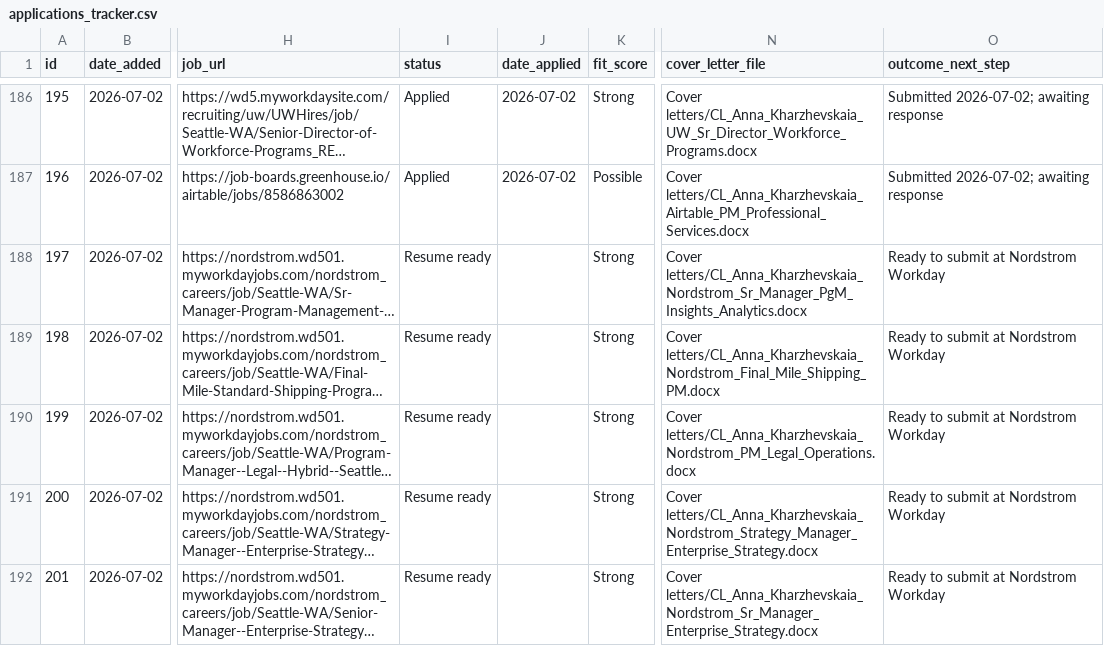
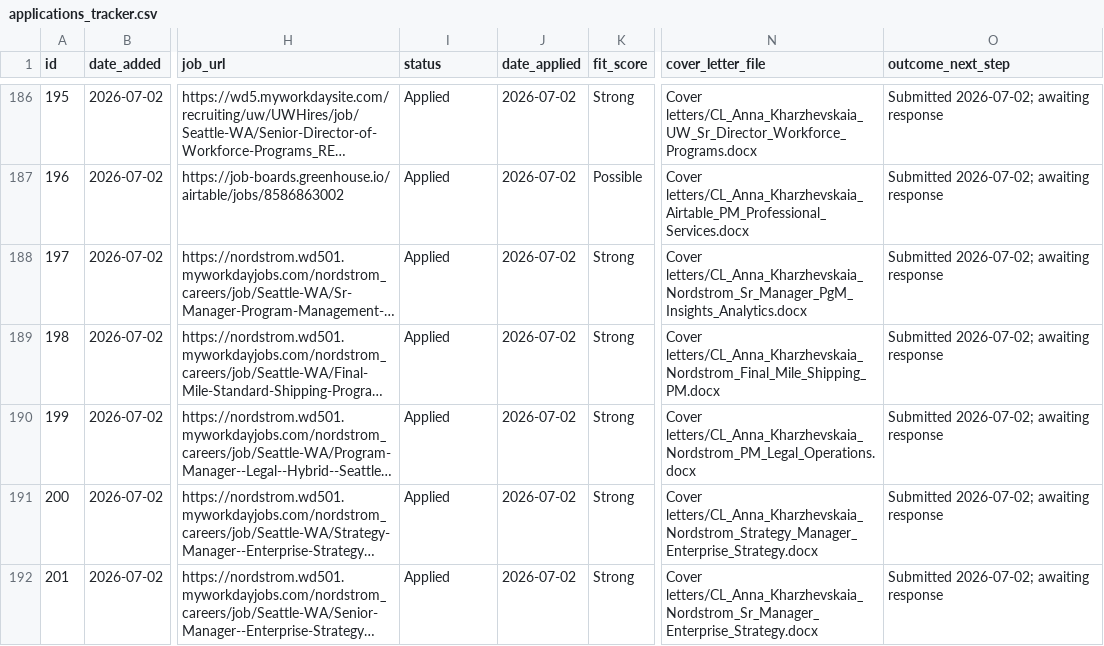
Before and after one commit to undrsky/t32tfoes3m, a CSV file: applications_tracker.csv, drawn as a sheet; only a part is shown, gaps mark what is left out; long unchanged cells end in …; the diff covers the shown part only; the diff names each change by its address in the sheet, - before the commit and + after, or states it on an @@ line.

Commit message:
Nordstrom sweep: 8 submitted (Applied), remove dead Category Mgmt role, 2026-07-02

```diff
--- a/applications_tracker.csv
+++ b/applications_tracker.csv
-I188:I192 (status): Resume ready
+I188:I192 (status): Applied
-J188:J192 (date_applied): (empty)
+J188:J192 (date_applied): 2026-07-02
-O188:O192 (outcome_next_step): Ready to submit at Nordstrom Workday
+O188:O192 (outcome_next_step): Submitted 2026-07-02; awaiting response
```
Also changed, not shown: 1 removed row and 9 edited cells elsewhere in this file.
